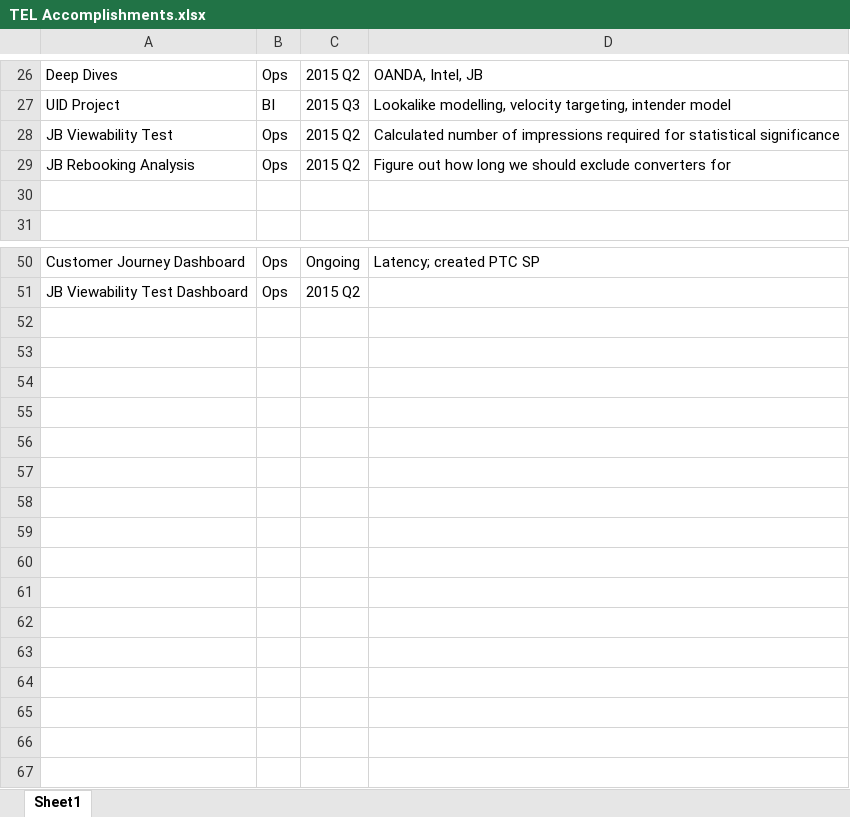
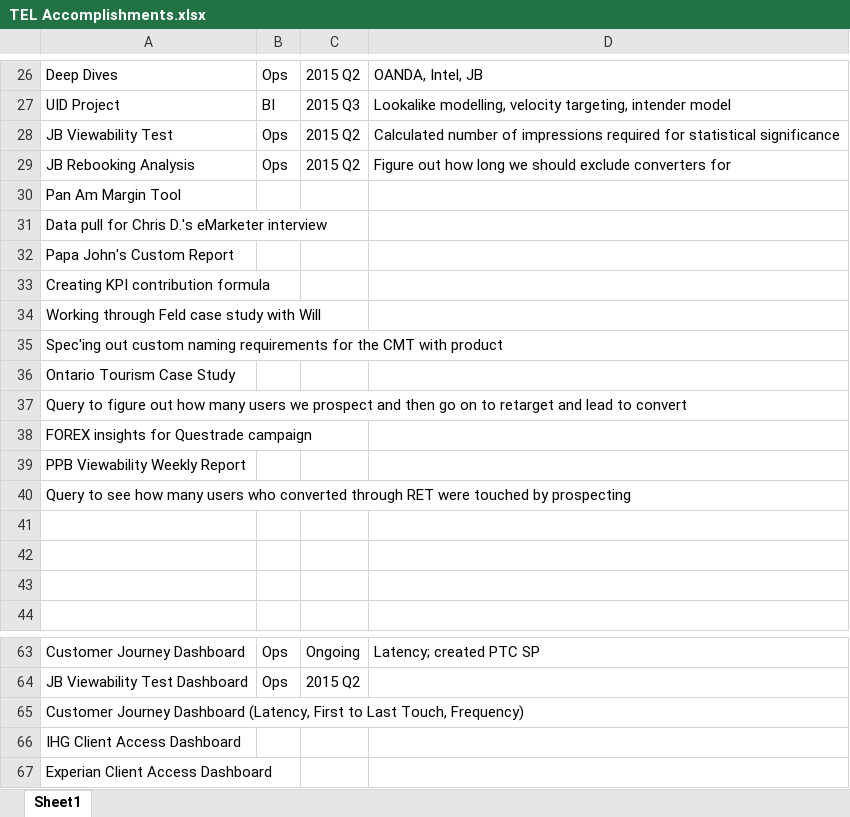
Before and after one commit to kchannn/Coding-Reference, an Excel workbook: TEL Accomplishments.xlsx, sheet Sheet1, drawn as a sheet; only a part is shown, gaps mark what is left out; values as stored, in another font and other column widths than the file's, no borders; the diff names each change by its address in the sheet, - before the commit and + after, or states it on an @@ line.

```diff
--- a/TEL Accomplishments.xlsx (sheet Sheet1)
+++ b/TEL Accomplishments.xlsx (sheet Sheet1)
+row 30: Pan Am Margin Tool
+row 31: Data pull for Chris D.'s eMarketer interview
+row 32: Papa John's Custom Report
+row 33: Creating KPI contribution formula
+row 34: Working through Feld case study with Will
+row 35: Spec'ing out custom naming requirements for the CMT with product
+row 36: Ontario Tourism Case Study
+row 37: Query to figure out how many users we prospect and then go on to retarget and lead to convert
+row 38: FOREX insights for Questrade campaign
+row 39: PPB Viewability Weekly Report
+row 40: Query to see how many users who converted through RET were touched by prospecting
+row 41: (empty)
+row 42: (empty)
+row 65: Customer Journey Dashboard (Latency, First to Last Touch, Frequency)
+row 66: IHG Client Access Dashboard
+row 67: Experian Client Access Dashboard
```
Also changed, not shown: Coding Reference.xlsx.
